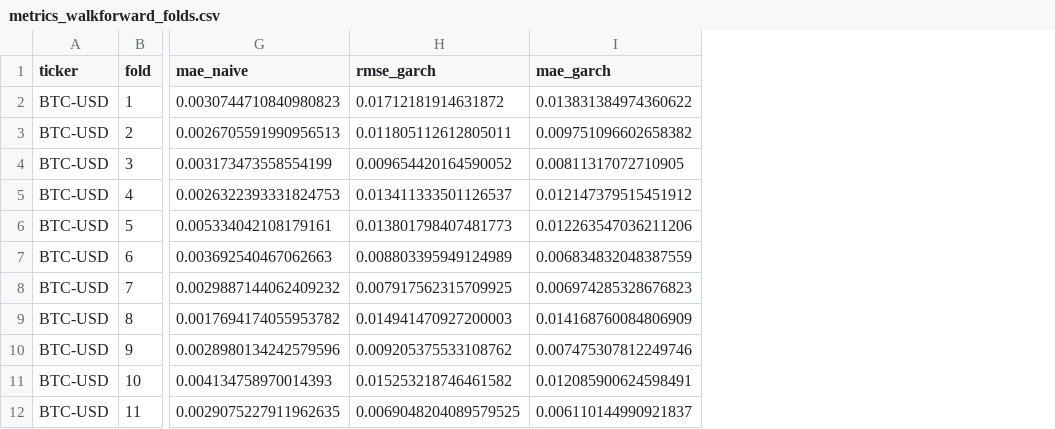
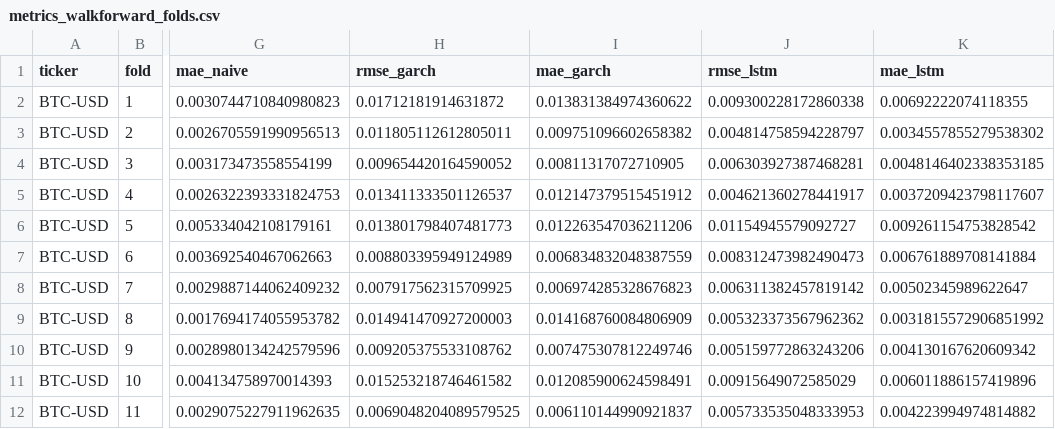
Before and after one commit to Fanny-mth/Crypto_Volatility_Forecasting, a CSV file: results/metrics_walkforward_folds.csv, drawn as a sheet; only a part is shown, gaps mark what is left out; the diff names each change by its address in the sheet, - before the commit and + after, or states it on an @@ line.

Commit message:
Add LSTM metrics to walk-forward evaluation

```diff
--- a/results/metrics_walkforward_folds.csv
+++ b/results/metrics_walkforward_folds.csv
+column J (rmse_lstm), rows 2-12: 0.009300228172860338 | 0.004814758594228797 | 0.006303927387468281 | 0.004621360278441917 | 0.01154945579092727 | 0.008312473982490473 | 0.006311382457819142 | 0.005323373567962362 | 0.005159772863243206 | 0.00915649072585029 | 0.005733535048333953
+column K (mae_lstm), rows 2-12: 0.00692222074118355 | 0.0034557855279538302 | 0.0048146402338353185 | 0.0037209423798117607 | 0.009261154753828542 | 0.006761889708141884 | 0.00502345989622647 | 0.0031815572906851992 | 0.004130167620609342 | 0.006011886157419896 | 0.004223994974814882
```
Also changed, not shown: results/metrics_walkforward_overall.csv, 3 other files.
